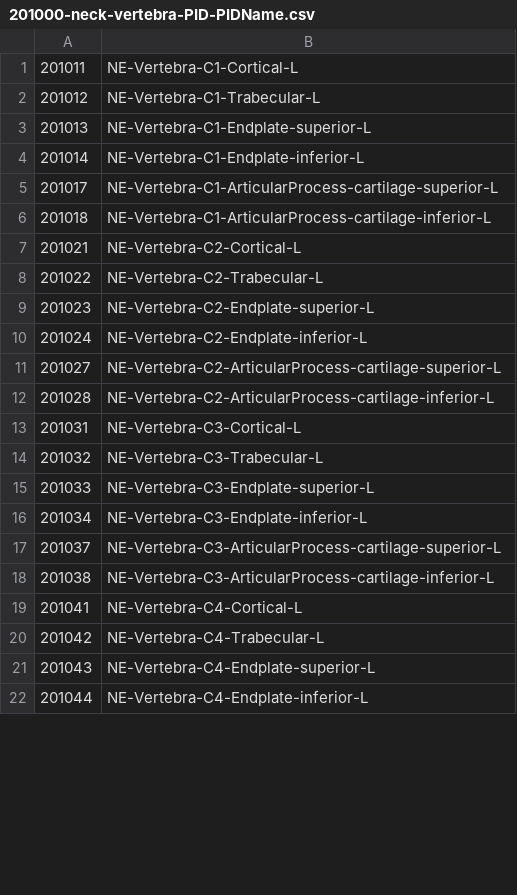
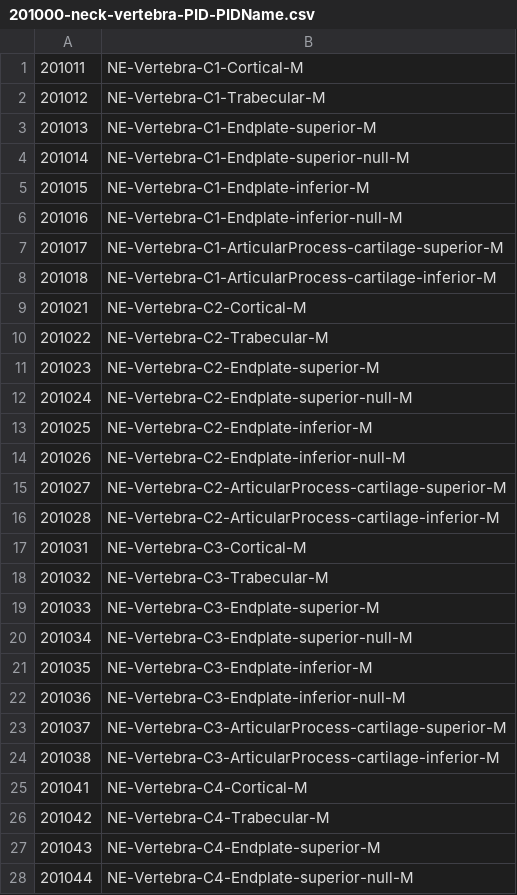
Before and after one commit to jobindjohn/vivaplus_v0.2, a CSV file: assets/part-numbering/200000-neck/201000-neck-vertebra-PID-PIDName.csv, drawn as a sheet; only a part is shown; the diff covers the shown part only.

Commit message:
Add(model): New Include for neck, update PID vertebrae

```diff
--- a/assets/part-numbering/200000-neck/201000-neck-vertebra-PID-PIDName.csv
+++ b/assets/part-numbering/200000-neck/201000-neck-vertebra-PID-PIDName.csv
@@ -1,22 +1,28 @@
-201011,NE-Vertebra-C1-Cortical-L
-201012,NE-Vertebra-C1-Trabecular-L
-201013,NE-Vertebra-C1-Endplate-superior-L
-201014,NE-Vertebra-C1-Endplate-inferior-L
-201017,NE-Vertebra-C1-ArticularProcess-cartilage-superior-L
-201018,NE-Vertebra-C1-ArticularProcess-cartilage-inferior-L
-201021,NE-Vertebra-C2-Cortical-L
-201022,NE-Vertebra-C2-Trabecular-L
-201023,NE-Vertebra-C2-Endplate-superior-L
-201024,NE-Vertebra-C2-Endplate-inferior-L
-201027,NE-Vertebra-C2-ArticularProcess-cartilage-superior-L
-201028,NE-Vertebra-C2-ArticularProcess-cartilage-inferior-L
-201031,NE-Vertebra-C3-Cortical-L
-201032,NE-Vertebra-C3-Trabecular-L
-201033,NE-Vertebra-C3-Endplate-superior-L
-201034,NE-Vertebra-C3-Endplate-inferior-L
-201037,NE-Vertebra-C3-ArticularProcess-cartilage-superior-L
-201038,NE-Vertebra-C3-ArticularProcess-cartilage-inferior-L
-201041,NE-Vertebra-C4-Cortical-L
-201042,NE-Vertebra-C4-Trabecular-L
-201043,NE-Vertebra-C4-Endplate-superior-L
-201044,NE-Vertebra-C4-Endplate-inferior-L
+201011,NE-Vertebra-C1-Cortical-M
+201012,NE-Vertebra-C1-Trabecular-M
+201013,NE-Vertebra-C1-Endplate-superior-M
+201014,NE-Vertebra-C1-Endplate-superior-null-M
+201015,NE-Vertebra-C1-Endplate-inferior-M
+201016,NE-Vertebra-C1-Endplate-inferior-null-M
+201017,NE-Vertebra-C1-ArticularProcess-cartilage-superior-M
+201018,NE-Vertebra-C1-ArticularProcess-cartilage-inferior-M
+201021,NE-Vertebra-C2-Cortical-M
+201022,NE-Vertebra-C2-Trabecular-M
+201023,NE-Vertebra-C2-Endplate-superior-M
+201024,NE-Vertebra-C2-Endplate-superior-null-M
+201025,NE-Vertebra-C2-Endplate-inferior-M
+201026,NE-Vertebra-C2-Endplate-inferior-null-M
+201027,NE-Vertebra-C2-ArticularProcess-cartilage-superior-M
+201028,NE-Vertebra-C2-ArticularProcess-cartilage-inferior-M
+201031,NE-Vertebra-C3-Cortical-M
+201032,NE-Vertebra-C3-Trabecular-M
+201033,NE-Vertebra-C3-Endplate-superior-M
+201034,NE-Vertebra-C3-Endplate-superior-null-M
+201035,NE-Vertebra-C3-Endplate-inferior-M
+201036,NE-Vertebra-C3-Endplate-inferior-null-M
+201037,NE-Vertebra-C3-ArticularProcess-cartilage-superior-M
+201038,NE-Vertebra-C3-ArticularProcess-cartilage-inferior-M
+201041,NE-Vertebra-C4-Cortical-M
+201042,NE-Vertebra-C4-Trabecular-M
+201043,NE-Vertebra-C4-Endplate-superior-M
+201044,NE-Vertebra-C4-Endplate-superior-null-M
```
Also changed, not shown: 22 added rows and 27 edited cells elsewhere in this file, assets/part-numbering/200000-neck/201000-neck-vertebra.csv, assets/part-numbering/400000-thorax/401000-Thorax-Spine-Vertebra.csv, 4 other files.
